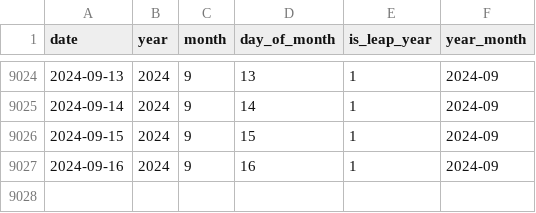
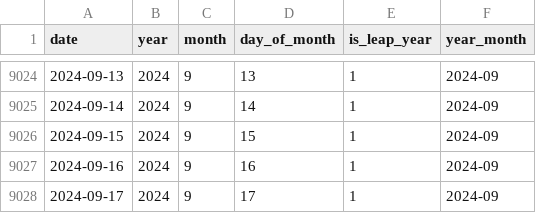
Before and after one commit to flowbytedev/data, a CSV file: date/calendar/calendar.csv, drawn as a sheet; only a part is shown, gaps mark what is left out; the diff names each change by its address in the sheet, - before the commit and + after, or states it on an @@ line.

Commit message:
data: update calendar dataset

```diff
--- a/date/calendar/calendar.csv
+++ b/date/calendar/calendar.csv
+row 9028: 2024-09-17 | 2024 | 9 | 17 | 1 | 2024-09
```
